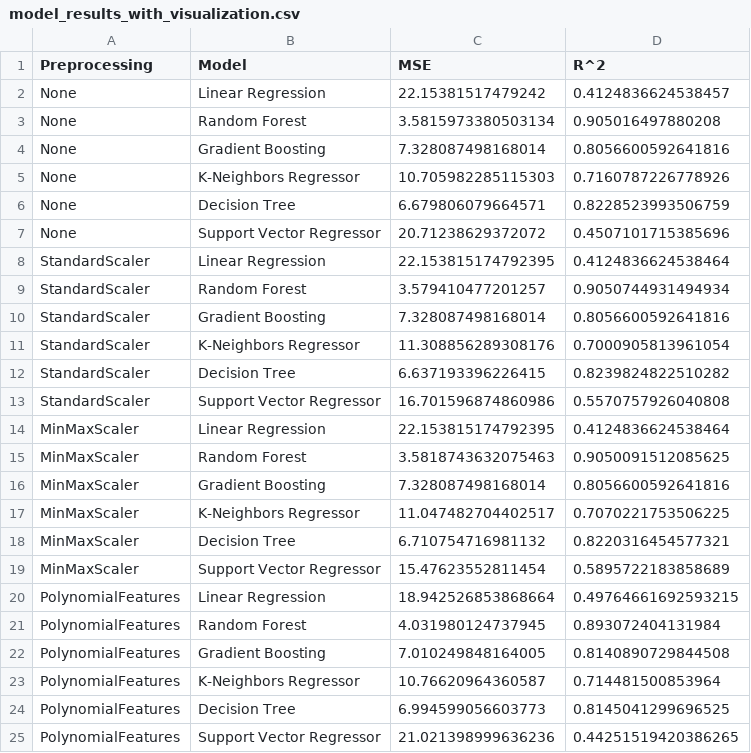
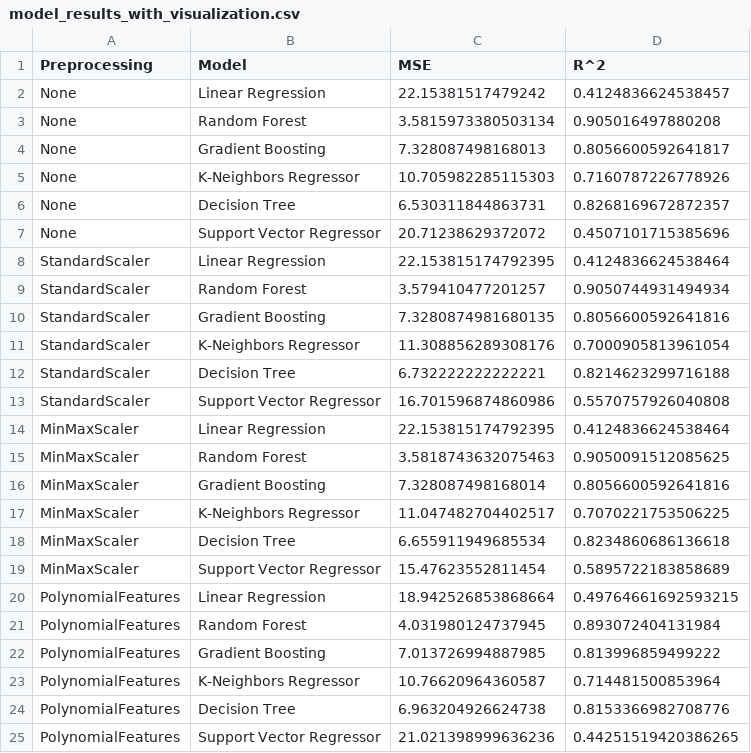
Before and after one commit to A-Mak7u/python, a CSV file: course/model_results_with_visualization.csv, drawn as a sheet.

```diff
--- a/course/model_results_with_visualization.csv
+++ b/course/model_results_with_visualization.csv
@@ -3,5 +3,5 @@ None,Linear Regression,22.15381517479242,0.4124836624538457
 None,Random Forest,3.5815973380503134,0.905016497880208
-None,Gradient Boosting,7.328087498168014,0.8056600592641816
+None,Gradient Boosting,7.328087498168013,0.8056600592641817
 None,K-Neighbors Regressor,10.705982285115303,0.7160787226778926
-None,Decision Tree,6.679806079664571,0.8228523993506759
+None,Decision Tree,6.530311844863731,0.8268169672872357
 None,Support Vector Regressor,20.71238629372072,0.4507101715385696
@@ -9,5 +9,5 @@ StandardScaler,Linear Regression,22.153815174792395,0.4124836624538464
 StandardScaler,Random Forest,3.579410477201257,0.9050744931494934
-StandardScaler,Gradient Boosting,7.328087498168014,0.8056600592641816
+StandardScaler,Gradient Boosting,7.3280874981680135,0.8056600592641816
 StandardScaler,K-Neighbors Regressor,11.308856289308176,0.7000905813961054
-StandardScaler,Decision Tree,6.637193396226415,0.8239824822510282
+StandardScaler,Decision Tree,6.732222222222221,0.8214623299716188
 StandardScaler,Support Vector Regressor,16.701596874860986,0.5570757926040808
@@ -17,3 +17,3 @@ MinMaxScaler,Gradient Boosting,7.328087498168014,0.8056600592641816
 MinMaxScaler,K-Neighbors Regressor,11.047482704402517,0.7070221753506225
-MinMaxScaler,Decision Tree,6.710754716981132,0.8220316454577321
+MinMaxScaler,Decision Tree,6.655911949685534,0.8234860686136618
 MinMaxScaler,Support Vector Regressor,15.47623552811454,0.5895722183858689
@@ -21,5 +21,5 @@ PolynomialFeatures,Linear Regression,18.942526853868664,0.49764661692593215
 PolynomialFeatures,Random Forest,4.031980124737945,0.893072404131984
-PolynomialFeatures,Gradient Boosting,7.010249848164005,0.8140890729844508
+PolynomialFeatures,Gradient Boosting,7.013726994887985,0.813996859499222
 PolynomialFeatures,K-Neighbors Regressor,10.76620964360587,0.714481500853964
-PolynomialFeatures,Decision Tree,6.994599056603773,0.8145041299696525
+PolynomialFeatures,Decision Tree,6.963204926624738,0.8153366982708776
 PolynomialFeatures,Support Vector Regressor,21.021398999636236,0.44251519420386265
```
Also changed, not shown: 4 other files.
